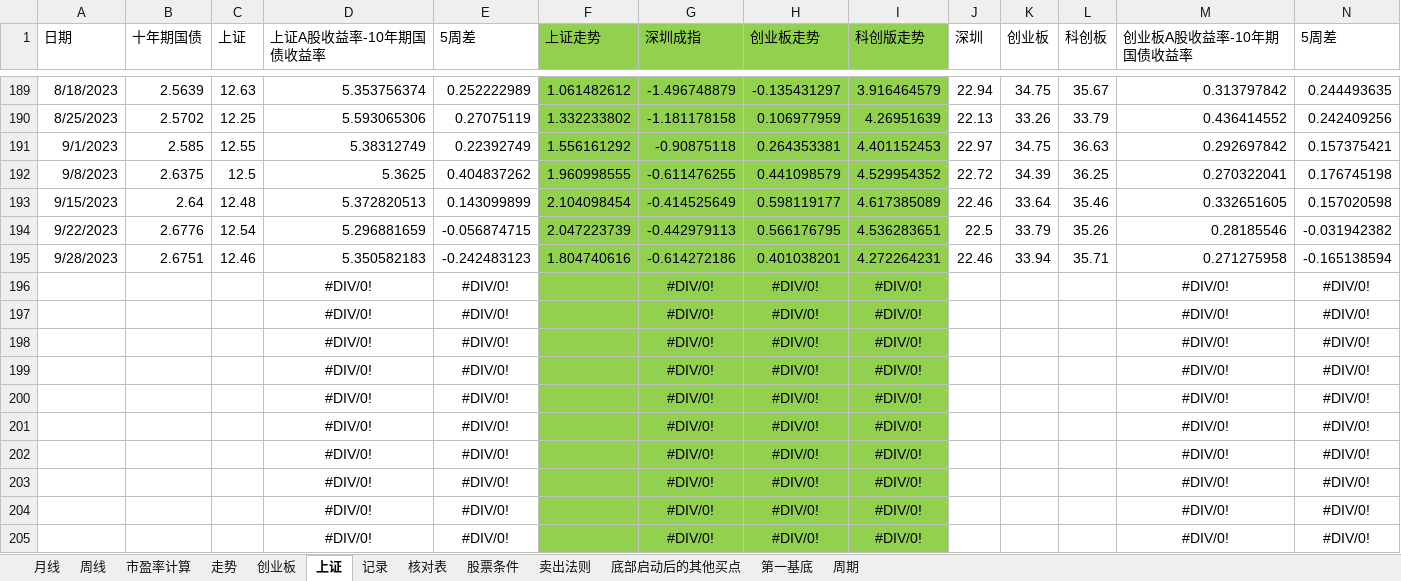
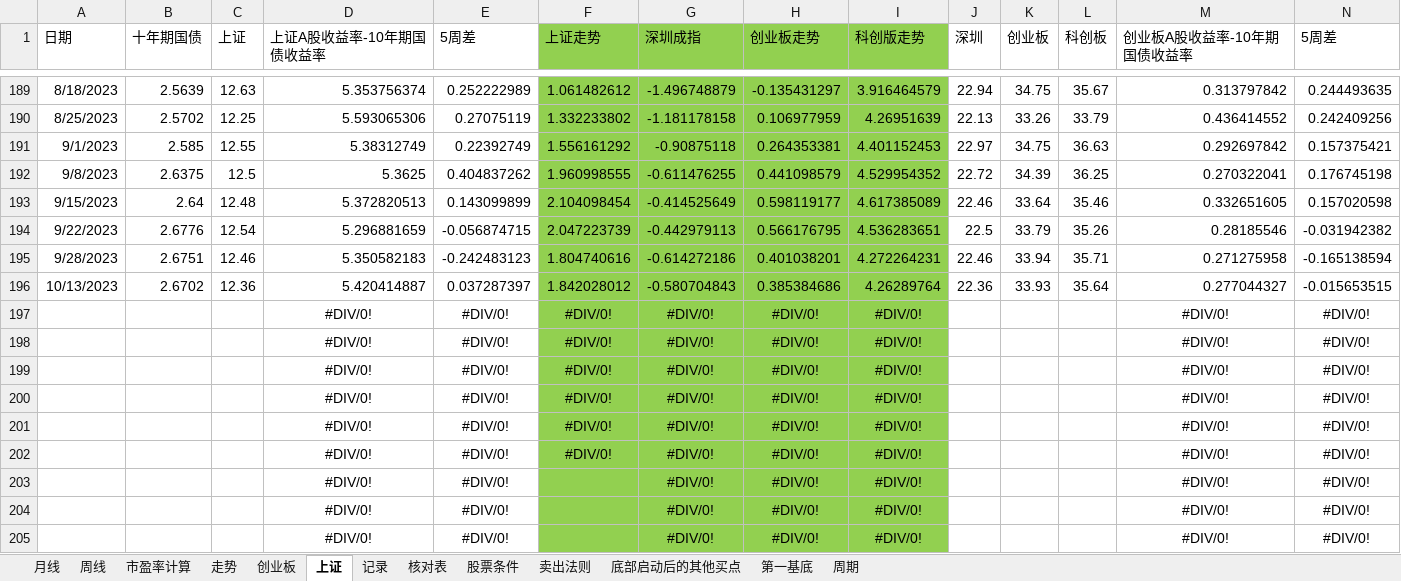
Before and after one commit to webIcome/k-line, an Excel workbook: 中线跟踪表.xlsx, sheet 上证, drawn as a sheet; only a part is shown, gaps mark what is left out; values as stored, in another font and other column widths than the file's, no borders; charts and pictures not drawn; removed rows and columns are numbered as before the commit, all else as after; rows hold the shown columns only; the diff names each change by its address in the sheet, - before the commit and + after, or states it on an @@ line.

Commit message:
zhoushi

```diff
--- a/中线跟踪表.xlsx (sheet 上证)
+++ b/中线跟踪表.xlsx (sheet 上证)
-row 196:  |  |  | #DIV/0! | #DIV/0! |  | #DIV/0! | #DIV/0! | #DIV/0! |  |  |  | #DIV/0! | #DIV/0!
+row 196: 10/13/2023 | 2.6702 | 12.36 | 5.420414887 | 0.037287397 | 1.842028012 | -0.580704843 | 0.385384686 | 4.26289764 | 22.36 | 33.93 | 35.64 | 0.277044327 | -0.015653515
-F197:F202 (上证走势): (empty)
+F197:F202 (上证走势): #DIV/0!
```
Also changed, not shown: sheet 记录, charts or pictures.
